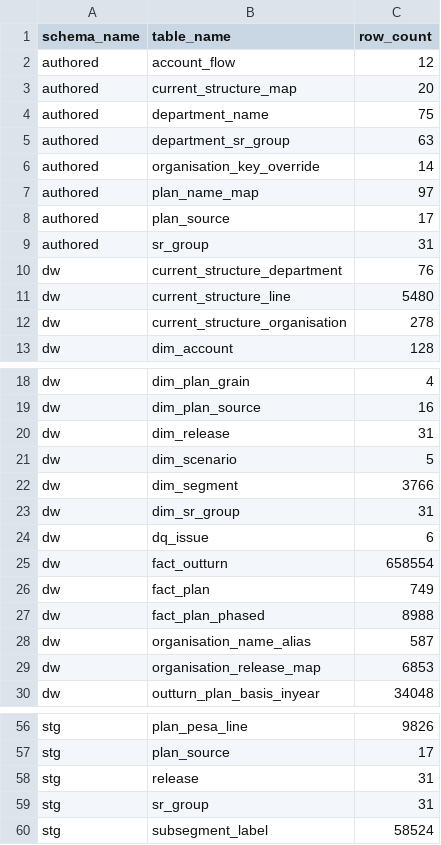
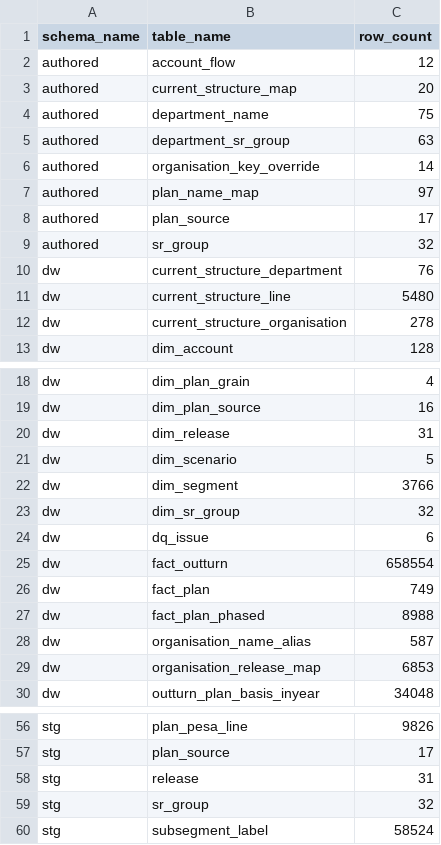
Before and after one commit to Shivansh9307/uk-group-finance-reporting, a CSV file: evidence/build/table_counts.csv, drawn as a sheet; only a part is shown, gaps mark what is left out.

```diff
--- a/evidence/build/table_counts.csv
+++ b/evidence/build/table_counts.csv
@@ -8,3 +8,3 @@ authored,plan_name_map,97
 authored,plan_source,17
-authored,sr_group,31
+authored,sr_group,32
 dw,current_structure_department,76
@@ -22,3 +22,3 @@ dw,dim_scenario,5
 dw,dim_segment,3766
-dw,dim_sr_group,31
+dw,dim_sr_group,32
 dw,dq_issue,6
@@ -58,3 +58,3 @@ stg,plan_source,17
 stg,release,31
-stg,sr_group,31
+stg,sr_group,32
 stg,subsegment_label,58524
```
Also changed, not shown: authored/sr_group.csv, evidence/build/sr_group_bridge_summary.csv, 7 other files.
